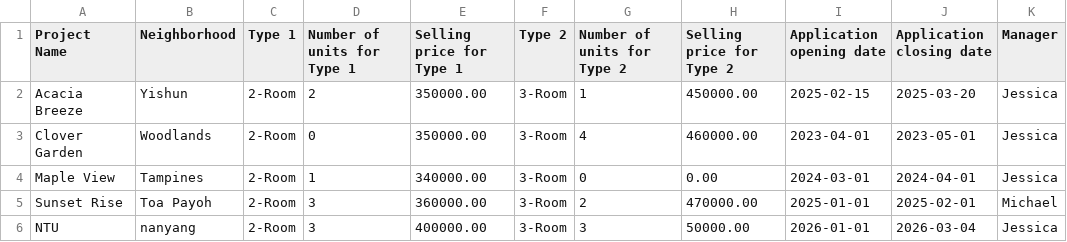
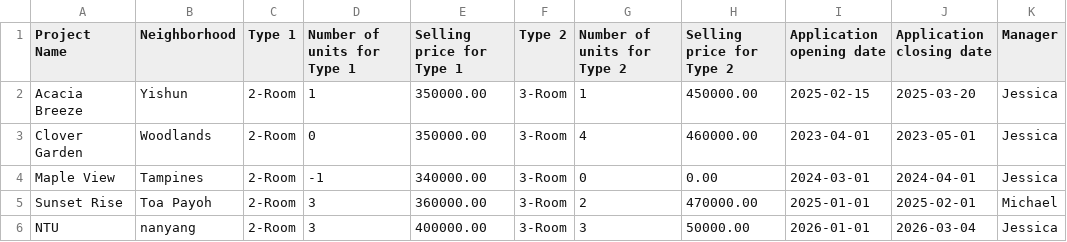
Before and after one commit to jacktan130802/SC2002-Assignment-, a CSV file: src/data/ProjectList.csv, drawn as a sheet; only a part is shown; the diff names each change by its address in the sheet, - before the commit and + after, or states it on an @@ line.

```diff
--- a/src/data/ProjectList.csv
+++ b/src/data/ProjectList.csv
-D2 (Number of units for Type 1): 2
+D2 (Number of units for Type 1): 1
-D4 (Number of units for Type 1): 1
+D4 (Number of units for Type 1): -1
```
Also changed, not shown: src/data/SavedApplicationList.csv, src/data/SavedOfficerList.csv, 15 other files.
